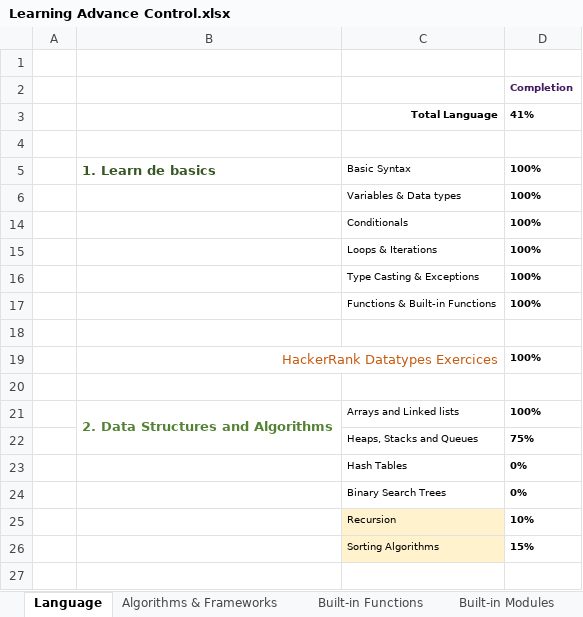
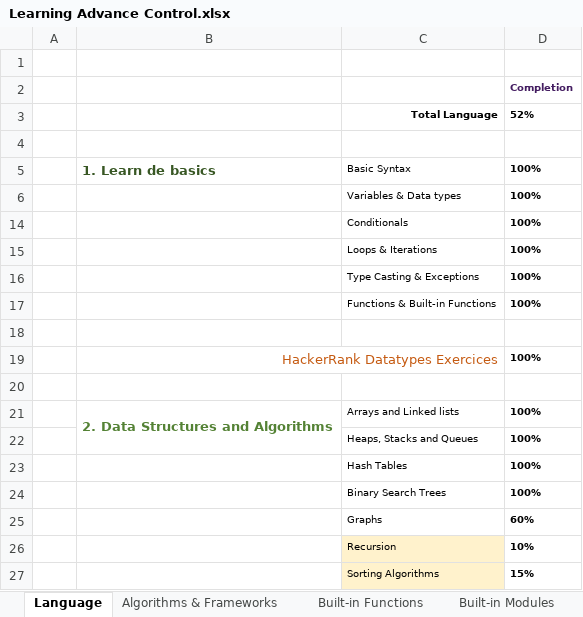
Before and after one commit to GRuizV/LearningRepo, an Excel workbook: Learning Advance Control.xlsx, sheet Language, drawn as a sheet; only a part is shown; the shorter side is filled out with more unchanged rows; values as stored, in another font and other column widths than the file's, no borders; conditional formats not drawn; the diff names each change by its address in the sheet, - before the commit and + after, or states it on an @@ line.

Commit message:
Learning Advance Control Updated

```diff
--- a/Learning Advance Control.xlsx (sheet Language)
+++ b/Learning Advance Control.xlsx (sheet Language)
-D3: 41%
+D3: 52%
-D22: 75%
+D22: 100%
-D23:D24: 0%
+D23:D24: 100%
+row 25:  |  | Graphs | 60%
```
Also changed, not shown: sheet Algorithms & Frameworks.
